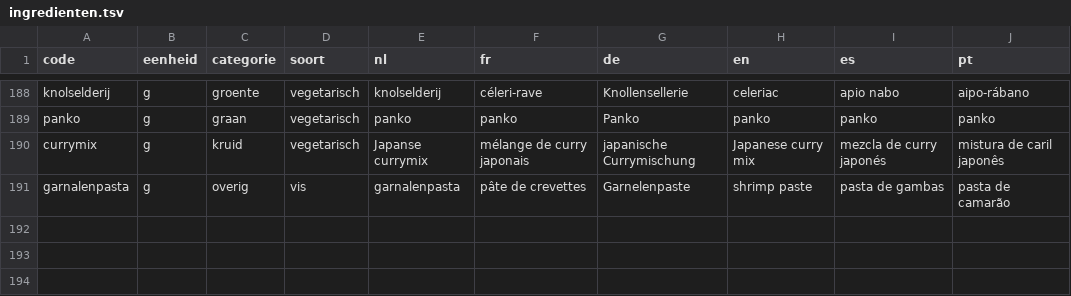
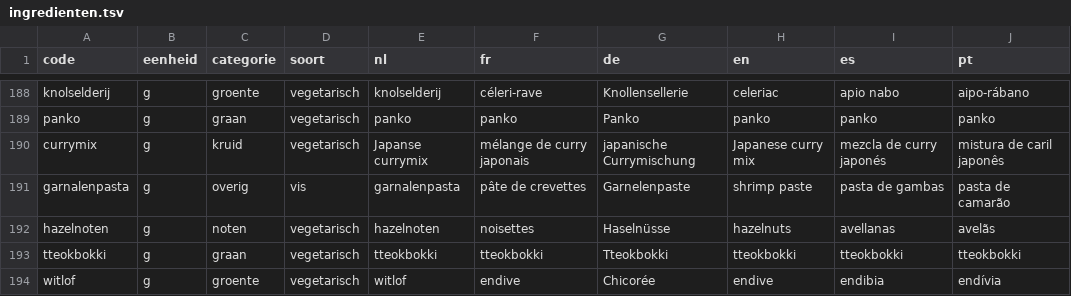
Before and after one commit to proqltc-prog/expo-app, a TSV file: supabase/recepten/ingredienten.tsv, drawn as a sheet; only a part is shown, gaps mark what is left out.

```diff
--- a/supabase/recepten/ingredienten.tsv
+++ b/supabase/recepten/ingredienten.tsv
@@ -191 +191,4 @@ currymix	g	kruid	vegetarisch	Japanse currymix	mélange de curry japonais	japanis
 garnalenpasta	g	overig	vis	garnalenpasta	pâte de crevettes	Garnelenpaste	shrimp paste	pasta de gambas	pasta de camarão
+hazelnoten	g	noten	vegetarisch	hazelnoten	noisettes	Haselnüsse	hazelnuts	avellanas	avelãs
+tteokbokki	g	graan	vegetarisch	tteokbokki	tteokbokki	Tteokbokki	tteokbokki	tteokbokki	tteokbokki
+witlof	g	groente	vegetarisch	witlof	endive	Chicorée	endive	endibia	endívia
```
Also changed, not shown: 2 other files.
